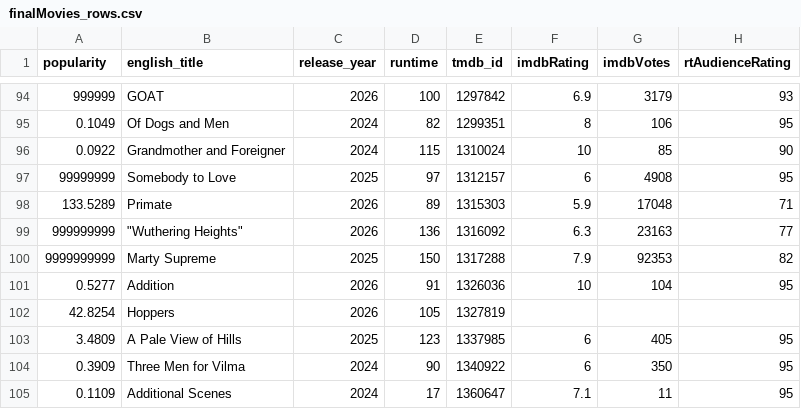
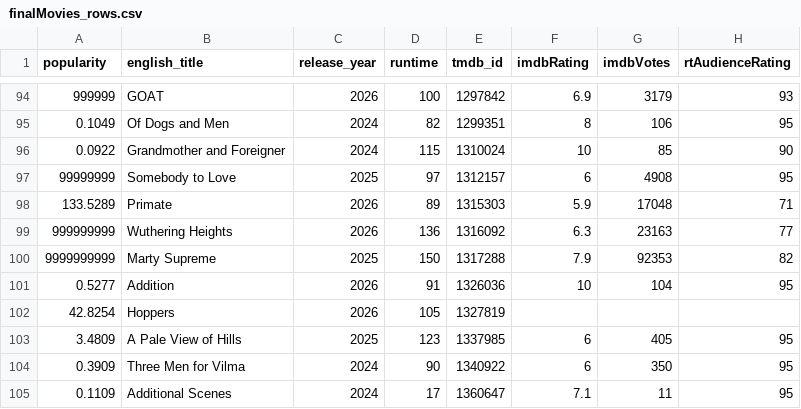
Before and after one commit to jeremyjacob101/kartiseret-moviescroller1, a CSV file: src/data/csvs/finalMovies_rows.csv, drawn as a sheet; only a part is shown, gaps mark what is left out; the diff names each change by its address in the sheet, - before the commit and + after, or states it on an @@ line.

```diff
--- a/src/data/csvs/finalMovies_rows.csv
+++ b/src/data/csvs/finalMovies_rows.csv
-B99 (english_title): "Wuthering Heights"
+B99 (english_title): Wuthering Heights
```
Also changed, not shown: src/data/csvs/finalShowtimes_rows.csv, 6 other files.
